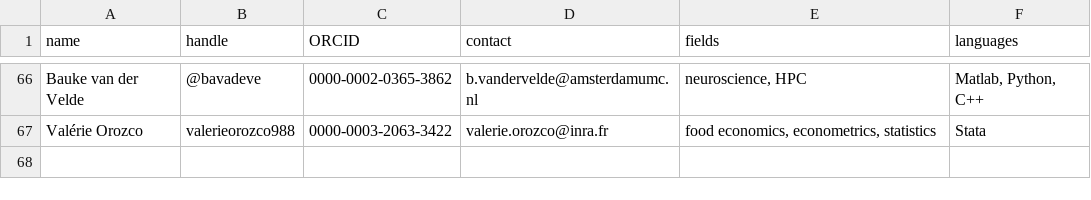
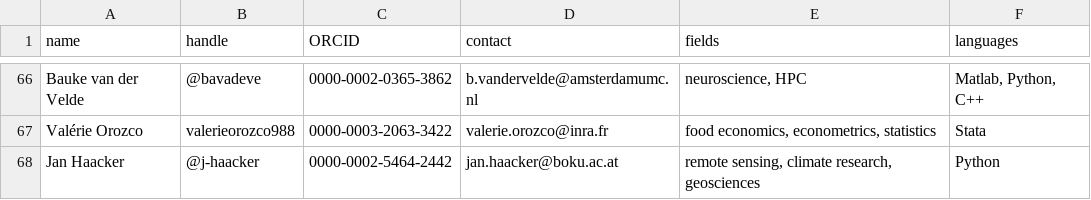
Before and after one commit to codecheckers/codecheckers, a CSV file: codecheckers.csv, drawn as a sheet; only a part is shown, gaps mark what is left out.

Commit message:
add @j-haacker, closes #80

```diff
--- a/codecheckers.csv
+++ b/codecheckers.csv
@@ -67 +67,2 @@ Bauke van der Velde,@bavadeve,0000-0002-0365-3862,b.vandervelde@amsterdamumc.nl,
 Valérie Orozco,valerieorozco988,0000-0003-2063-3422,valerie.orozco@inra.fr,"food economics, econometrics, statistics","Stata"
+Jan Haacker,@j-haacker,0000-0002-5464-2442,jan.haacker@boku.ac.at,"remote sensing, climate research, geosciences","Python"
```
